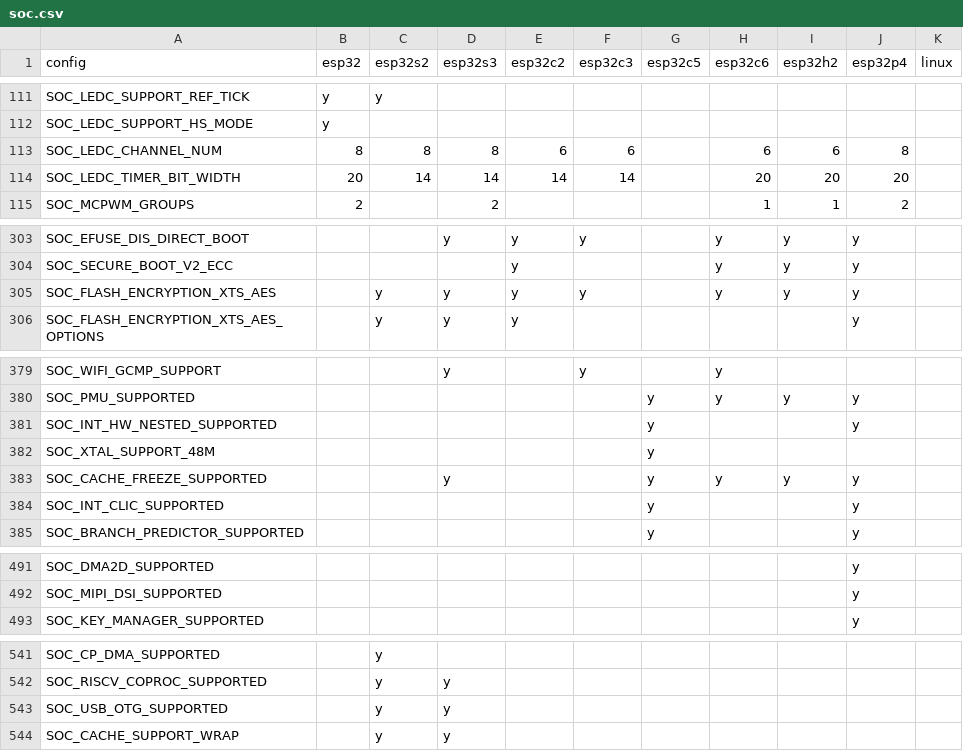
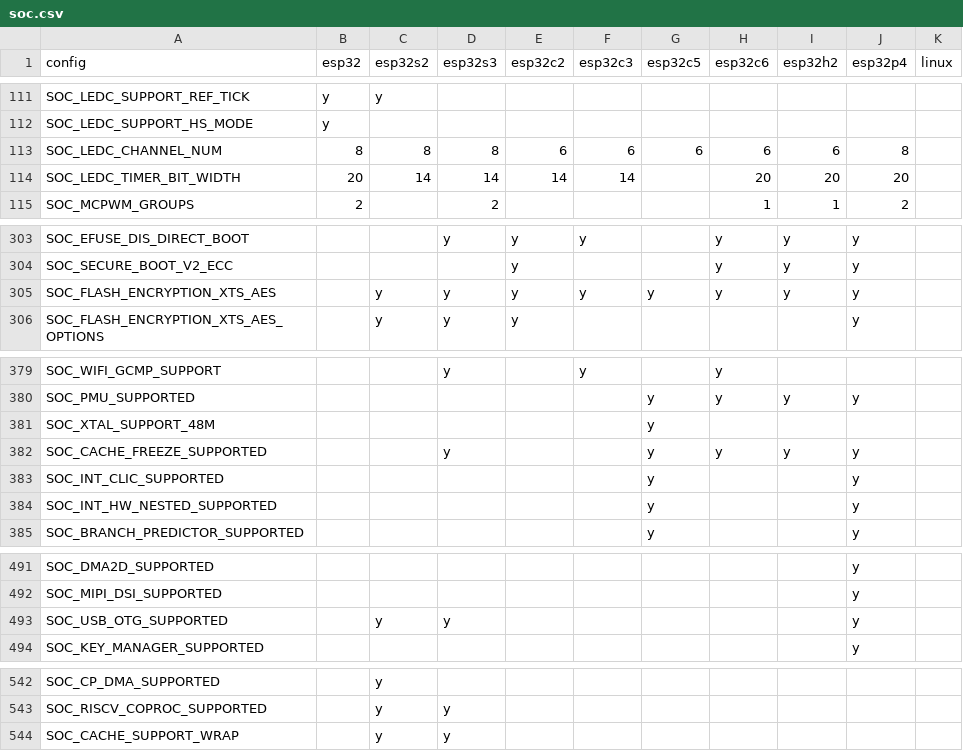
Before and after one commit to tanakamasayuki/ESP-IDF-SoC-Check, a CSV file: soc.csv, drawn as a sheet; only a part is shown, gaps mark what is left out; the diff covers the shown part only.

```diff
--- a/soc.csv
+++ b/soc.csv
@@ -112,3 +112,3 @@ SOC_LEDC_SUPPORT_REF_TICK	y	y
 SOC_LEDC_SUPPORT_HS_MODE	y										
-SOC_LEDC_CHANNEL_NUM	8	8	8	6	6		6	6	8		
+SOC_LEDC_CHANNEL_NUM	8	8	8	6	6	6	6	6	8		
 SOC_LEDC_TIMER_BIT_WIDTH	20	14	14	14	14		20	20	20		
@@ -304,3 +304,3 @@ SOC_EFUSE_DIS_DIRECT_BOOT			y	y	y		y	y	y
 SOC_SECURE_BOOT_V2_ECC				y			y	y	y		
-SOC_FLASH_ENCRYPTION_XTS_AES		y	y	y	y		y	y	y		
+SOC_FLASH_ENCRYPTION_XTS_AES		y	y	y	y	y	y	y	y		
 SOC_FLASH_ENCRYPTION_XTS_AES_OPTIONS		y	y	y					y		
@@ -380,3 +380,2 @@ SOC_WIFI_GCMP_SUPPORT			y		y		y
 SOC_PMU_SUPPORTED						y	y	y	y		
-SOC_INT_HW_NESTED_SUPPORTED						y			y		
 SOC_XTAL_SUPPORT_48M						y					
@@ -384,2 +383,3 @@ SOC_CACHE_FREEZE_SUPPORTED			y			y	y	y	y
 SOC_INT_CLIC_SUPPORTED						y			y		
+SOC_INT_HW_NESTED_SUPPORTED						y			y		
 SOC_BRANCH_PREDICTOR_SUPPORTED						y			y		
@@ -492,2 +492,3 @@ SOC_DMA2D_SUPPORTED									y
 SOC_MIPI_DSI_SUPPORTED									y		
+SOC_USB_OTG_SUPPORTED		y	y						y		
 SOC_KEY_MANAGER_SUPPORTED									y		
@@ -542,3 +543,2 @@ SOC_CP_DMA_SUPPORTED		y
 SOC_RISCV_COPROC_SUPPORTED		y	y								
-SOC_USB_OTG_SUPPORTED		y	y								
 SOC_CACHE_SUPPORT_WRAP		y	y								
```
Also changed, not shown: 1 edited cell elsewhere in this file, 1 other file.
